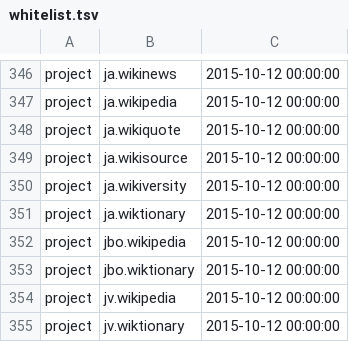
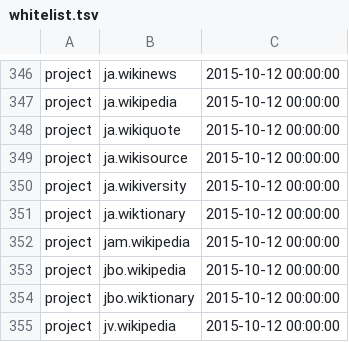
Before and after one commit to wikimedia/analytics-refinery, a TSV file: static_data/pageview/whitelist/whitelist.tsv, drawn as a sheet; only a part is shown, gaps mark what is left out; the shorter side is filled out with more unchanged rows; the diff names each change by its address in the sheet, - before the commit and + after, or states it on an @@ line.

Commit message:
Adding jam.wikipedia to domains for which we count pageviews
Bug: T134279

Change-Id: Ib666b6d12323618402149288dda1520621d88708

```diff
--- a/static_data/pageview/whitelist/whitelist.tsv
+++ b/static_data/pageview/whitelist/whitelist.tsv
+row 352: project | jam.wikipedia | 2015-10-12 00:00:00
```
